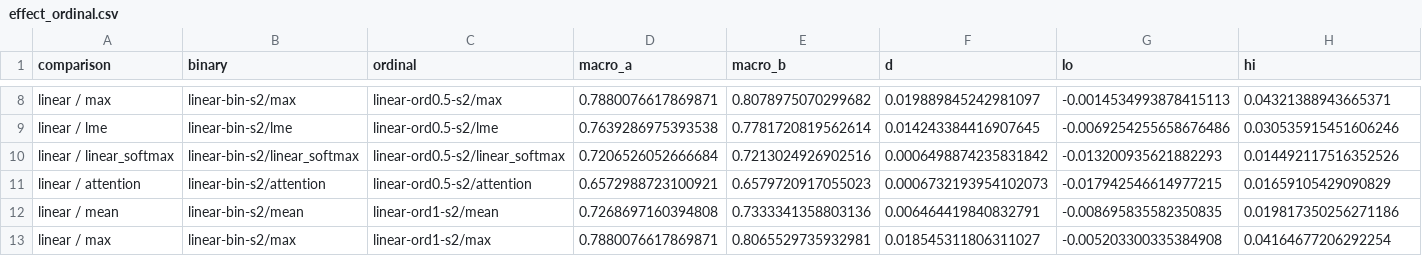
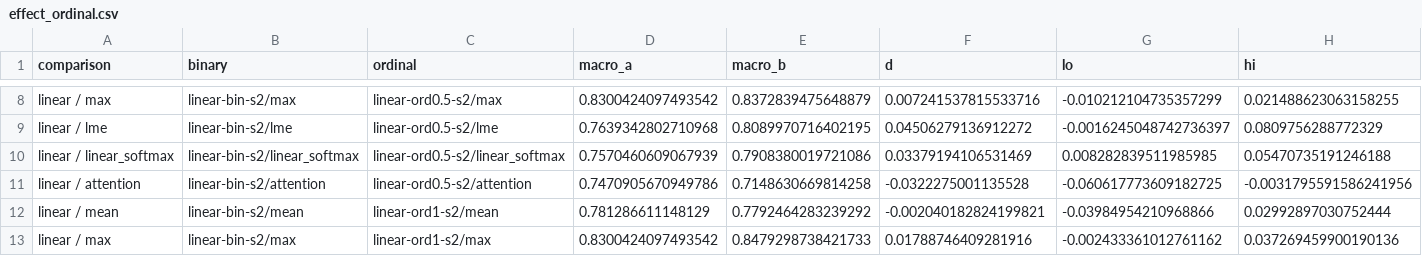
Before and after one commit to ash2d/frog_MIL, a CSV file: results/effect_ordinal.csv, drawn as a sheet; only a part is shown, gaps mark what is left out; the diff covers the shown part only; the diff names each change by its address in the sheet, - before the commit and + after, or states it on an @@ line.

```diff
--- a/results/effect_ordinal.csv
+++ b/results/effect_ordinal.csv
-D8 (macro_a): 0.7880076617869871
+D8 (macro_a): 0.8300424097493542
-E8 (macro_b): 0.8078975070299682
+E8 (macro_b): 0.8372839475648879
-F8 (d): 0.019889845242981097
+F8 (d): 0.007241537815533716
-G8 (lo): -0.0014534993878415113
+G8 (lo): -0.010212104735357299
-H8 (hi): 0.04321388943665371
+H8 (hi): 0.021488623063158255
-D9 (macro_a): 0.7639286975393538
+D9 (macro_a): 0.7639342802710968
-E9 (macro_b): 0.7781720819562614
+E9 (macro_b): 0.8089970716402195
-F9 (d): 0.014243384416907645
+F9 (d): 0.04506279136912272
-G9 (lo): -0.0069254255658676486
+G9 (lo): -0.0016245048742736397
-H9 (hi): 0.030535915451606246
+H9 (hi): 0.0809756288772329
-D10 (macro_a): 0.7206526052666684
+D10 (macro_a): 0.7570460609067939
-E10 (macro_b): 0.7213024926902516
+E10 (macro_b): 0.7908380019721086
-F10 (d): 0.0006498874235831842
+F10 (d): 0.03379194106531469
-G10 (lo): -0.013200935621882293
+G10 (lo): 0.008282839511985985
-H10 (hi): 0.014492117516352526
+H10 (hi): 0.05470735191246188
-D11 (macro_a): 0.6572988723100921
+D11 (macro_a): 0.7470905670949786
-E11 (macro_b): 0.6579720917055023
+E11 (macro_b): 0.7148630669814258
-F11 (d): 0.0006732193954102073
+F11 (d): -0.0322275001135528
-G11 (lo): -0.017942546614977215
+G11 (lo): -0.060617773609182725
-H11 (hi): 0.01659105429090829
+H11 (hi): -0.0031795591586241956
-D12 (macro_a): 0.7268697160394808
+D12 (macro_a): 0.781286611148129
-E12 (macro_b): 0.7333341358803136
+E12 (macro_b): 0.7792464283239292
-F12 (d): 0.006464419840832791
+F12 (d): -0.002040182824199821
-G12 (lo): -0.008695835582350835
+G12 (lo): -0.03984954210968866
-H12 (hi): 0.019817350256271186
+H12 (hi): 0.02992897030752444
-D13 (macro_a): 0.7880076617869871
+D13 (macro_a): 0.8300424097493542
-E13 (macro_b): 0.8065529735932981
+E13 (macro_b): 0.8479298738421733
-F13 (d): 0.018545311806311027
+F13 (d): 0.01788746409281916
-G13 (lo): -0.005203300335384908
+G13 (lo): -0.002433361012761162
-H13 (hi): 0.04164677206292254
+H13 (hi): 0.037269459900190136
```
Also changed, not shown: 95 edited cells elsewhere in this file, results/effect_probe.csv, results/overview.csv, 56 other files.
